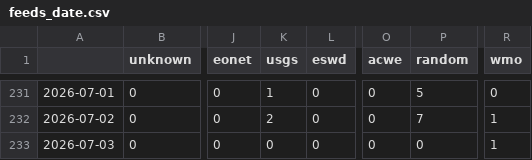
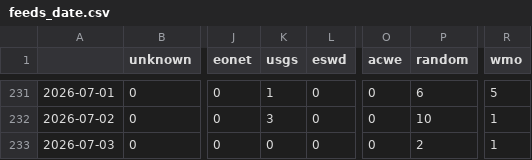
Before and after one commit to LuxiNecel-news/CollectionIsComing, a CSV file: csv/feeds_date.csv, drawn as a sheet; only a part is shown, gaps mark what is left out; the diff covers the shown part only; the diff names each change by its address in the sheet, - before the commit and + after, or states it on an @@ line.

```diff
--- a/csv/feeds_date.csv
+++ b/csv/feeds_date.csv
-P231 (random): 5
+P231 (random): 6
-R231 (wmo): 0
+R231 (wmo): 5
-K232 (usgs): 2
+K232 (usgs): 3
-P232 (random): 7
+P232 (random): 10
-P233 (random): 0
+P233 (random): 2
```
Also changed, not shown: 34 edited cells elsewhere in this file, csv/extremes_date.csv, 6 other files.
